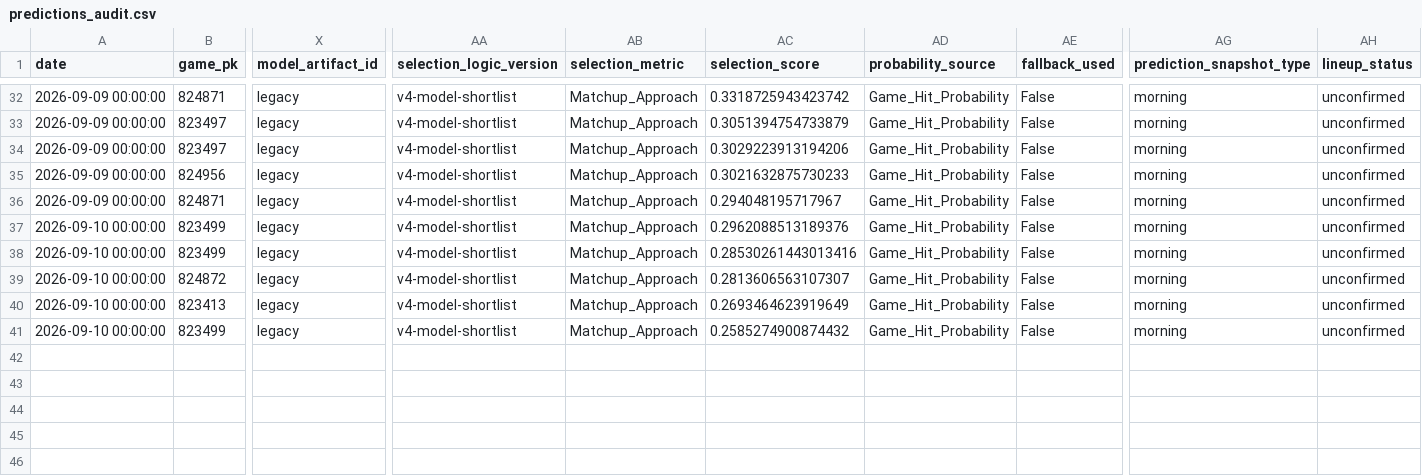
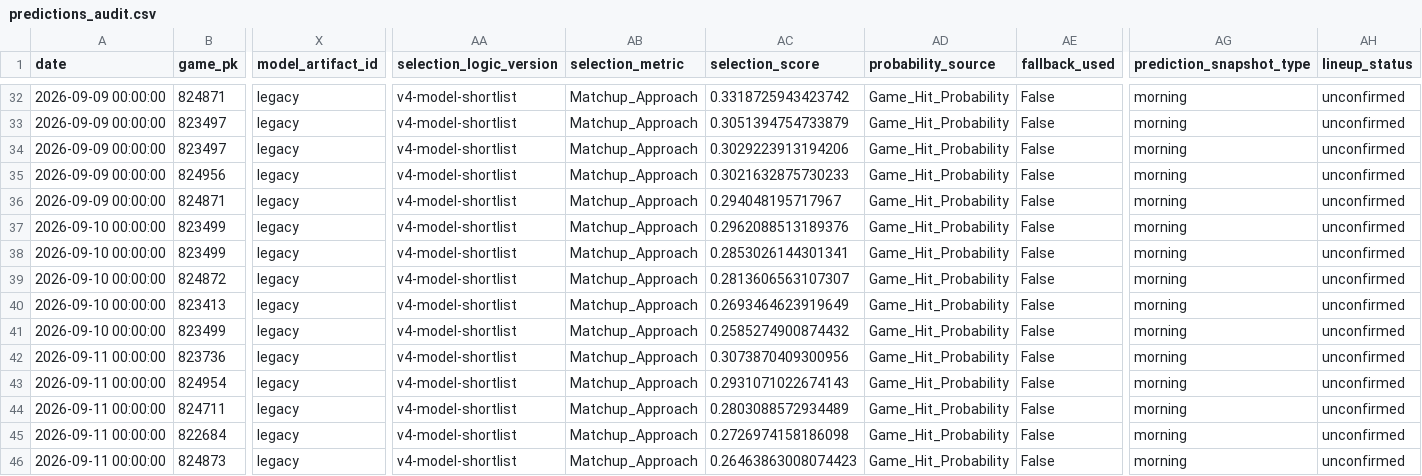
Before and after one commit to 0xyydeca/mlb_metrics, a CSV file: data/predictions/predictions_audit.csv, drawn as a sheet; only a part is shown, gaps mark what is left out; rows hold the shown columns only; the diff names each change by its address in the sheet, - before the commit and + after, or states it on an @@ line.

```diff
--- a/data/predictions/predictions_audit.csv
+++ b/data/predictions/predictions_audit.csv
-AC38 (selection_score): 0.28530261443013416
+AC38 (selection_score): 0.2853026144301341
+row 42: 2026-09-11 00:00:00 | 823736 | legacy | v4-model-shortlist | Matchup_Approach | 0.3073870409300956 | Game_Hit_Probability | False | morning | unconfirmed
+row 43: 2026-09-11 00:00:00 | 824954 | legacy | v4-model-shortlist | Matchup_Approach | 0.2931071022674143 | Game_Hit_Probability | False | morning | unconfirmed
+row 44: 2026-09-11 00:00:00 | 824711 | legacy | v4-model-shortlist | Matchup_Approach | 0.2803088572934489 | Game_Hit_Probability | False | morning | unconfirmed
+row 45: 2026-09-11 00:00:00 | 822684 | legacy | v4-model-shortlist | Matchup_Approach | 0.2726974158186098 | Game_Hit_Probability | False | morning | unconfirmed
+row 46: 2026-09-11 00:00:00 | 824873 | legacy | v4-model-shortlist | Matchup_Approach | 0.26463863008074423 | Game_Hit_Probability | False | morning | unconfirmed
```
Also changed, not shown: data/predictions/game_residual_shadow_predictions.csv, data/predictions/market_odds_snapshots.csv, 28 other files.
